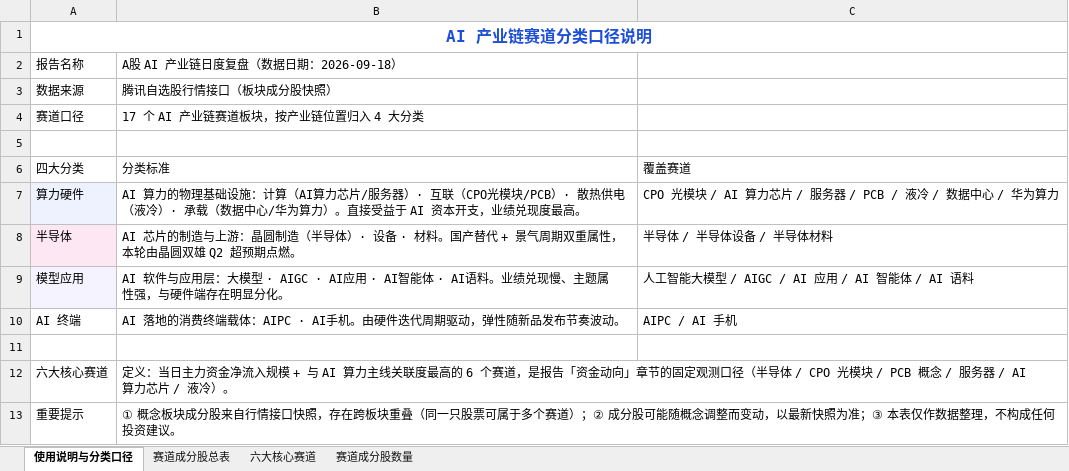
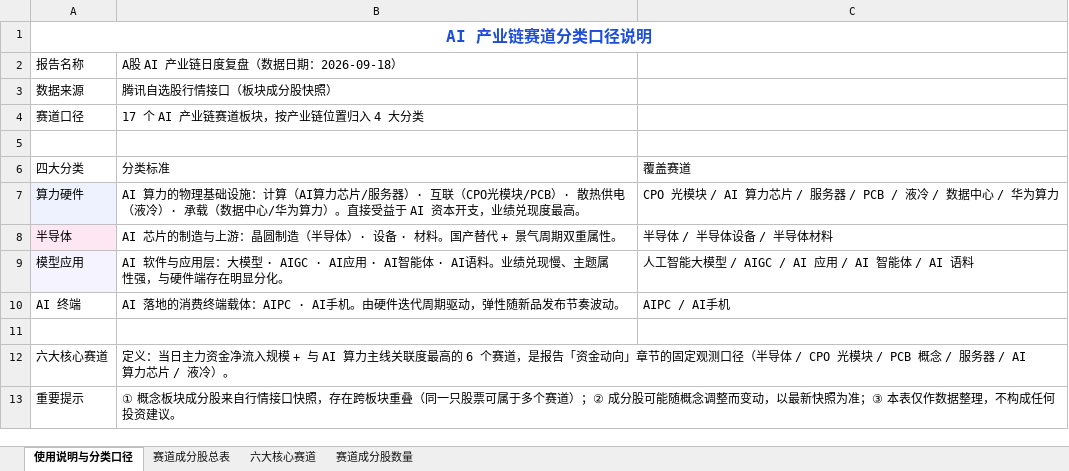
Before and after one commit to jqmreturning-art/ashare-review, an Excel workbook: ai-review/ai-track-stocks-20260918.xlsx, sheet 使用说明与分类口径, drawn as a sheet; values as stored, in another font and other column widths than the file's, no borders; the diff names each change by its address in the sheet, - before the commit and + after, or states it on an @@ line.

```diff
--- a/ai-review/ai-track-stocks-20260918.xlsx (sheet 使用说明与分类口径)
+++ b/ai-review/ai-track-stocks-20260918.xlsx (sheet 使用说明与分类口径)
-B8: …双重属性，本轮由晶圆双雄 Q2 超预期点燃。
+B8: …双重属性。
-C10: AIPC / AI 手机
+C10: AIPC / AI手机
```
Also changed, not shown: 2 other files.
